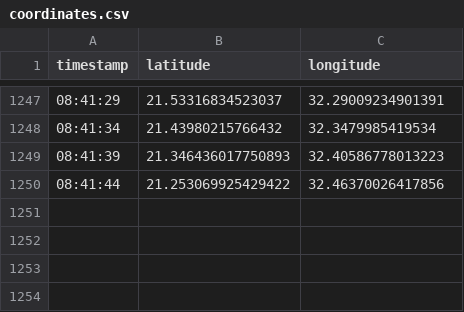
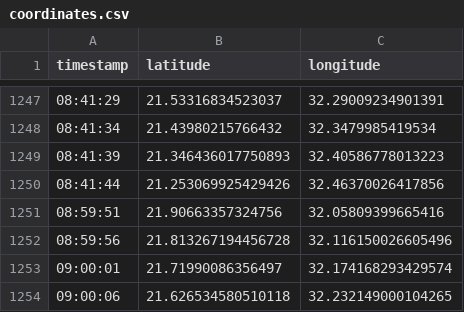
Before and after one commit to umutsoysal/Autopilot, a CSV file: coordinates.csv, drawn as a sheet; only a part is shown, gaps mark what is left out.

```diff
--- a/coordinates.csv
+++ b/coordinates.csv
@@ -1249,2 +1249,6 @@ timestamp,latitude,longitude
 08:41:39,21.346436017750893,32.40586778013223
-08:41:44,21.253069925429422,32.46370026417856
+08:41:44,21.253069925429426,32.46370026417856
+08:59:51,21.90663357324756,32.05809399665416
+08:59:56,21.813267194456728,32.116150026605496
+09:00:01,21.71990086356497,32.174168293429574
+09:00:06,21.626534580510118,32.232149000104265
```
Also changed, not shown: 4 other files.
